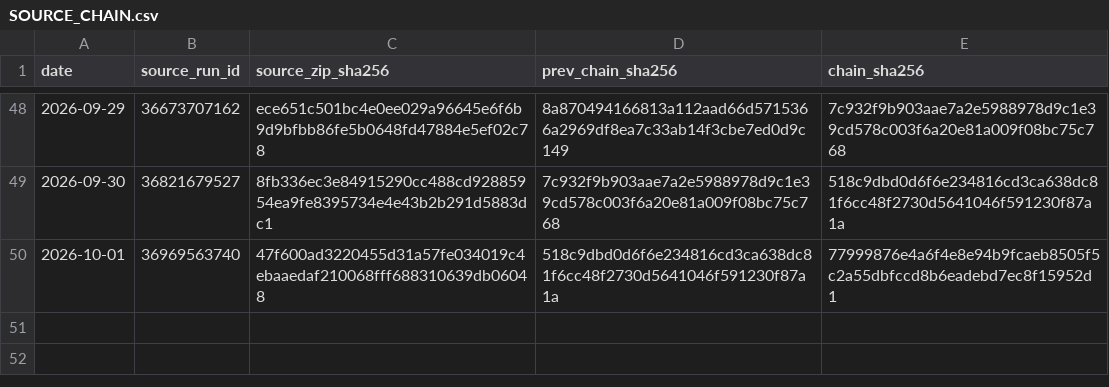
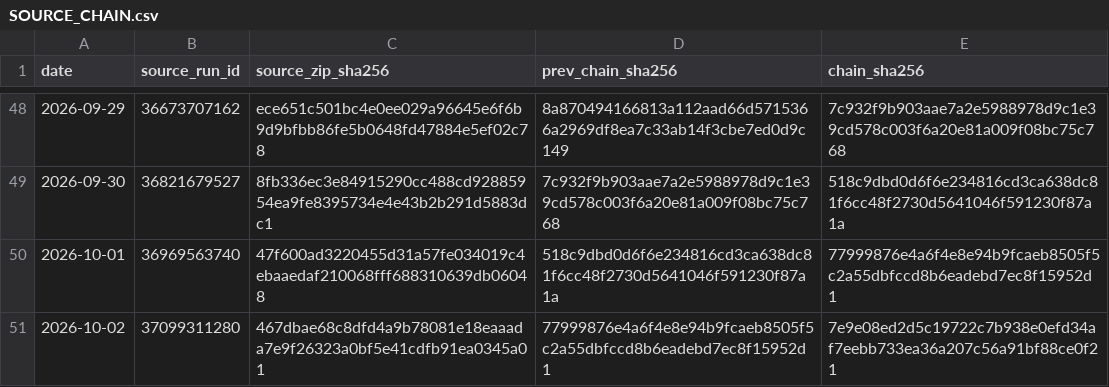
Before and after one commit to vmasardinha-coder/QRDS, a CSV file: runtime/ledgers/delta_paper_monitor/SOURCE_CHAIN.csv, drawn as a sheet; only a part is shown, gaps mark what is left out; the diff names each change by its address in the sheet, - before the commit and + after, or states it on an @@ line.

```diff
--- a/runtime/ledgers/delta_paper_monitor/SOURCE_CHAIN.csv
+++ b/runtime/ledgers/delta_paper_monitor/SOURCE_CHAIN.csv
+row 51: 2026-10-02 | 37099311280 | 467dbae68c8dfd4a9b78081e18eaaada7e9f26323a0bf5e41cdfb91ea0345a01 | 77999876e4a6f4e8e94b9fcaeb8505f5c2a55dbfccd8b6eadebd7ec8f15952d1 | 7e9e08ed2d5c19722c7b938e0efd34af7eebb733ea36a207c56a91bf88ce0f21
```
Also changed, not shown: runtime/ledgers/delta_paper_monitor/DAILY_NAV.csv, runtime/ledgers/delta_paper_monitor/POSITIONS_HISTORY.csv, 5 other files.
